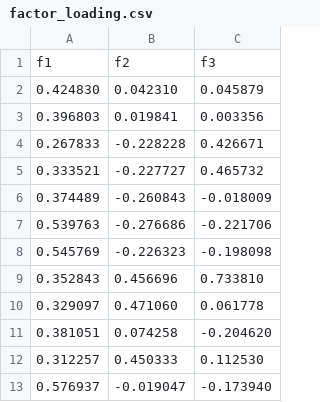
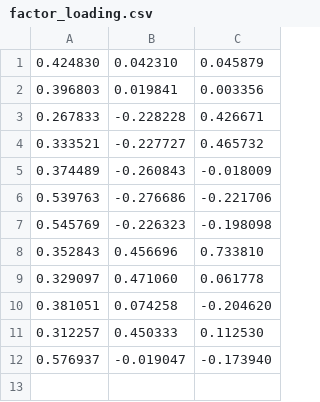
Before and after one commit to TED-watanabe/sample_data, a CSV file: factor_loading.csv, drawn as a sheet; the diff names each change by its address in the sheet, - before the commit and + after, or states it on an @@ line.

Commit message:
Update factor_loading.csv

```diff
--- a/factor_loading.csv
+++ b/factor_loading.csv
-row 1: f1 | f2 | f3
```
